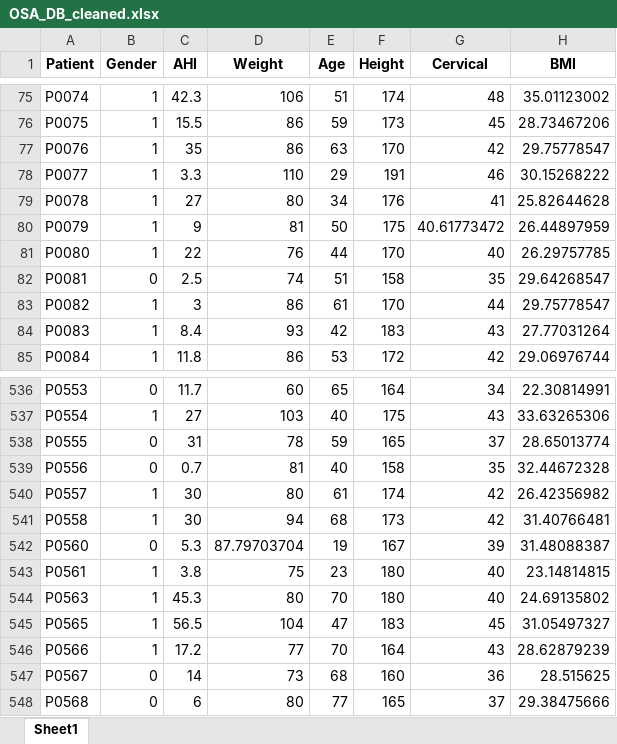
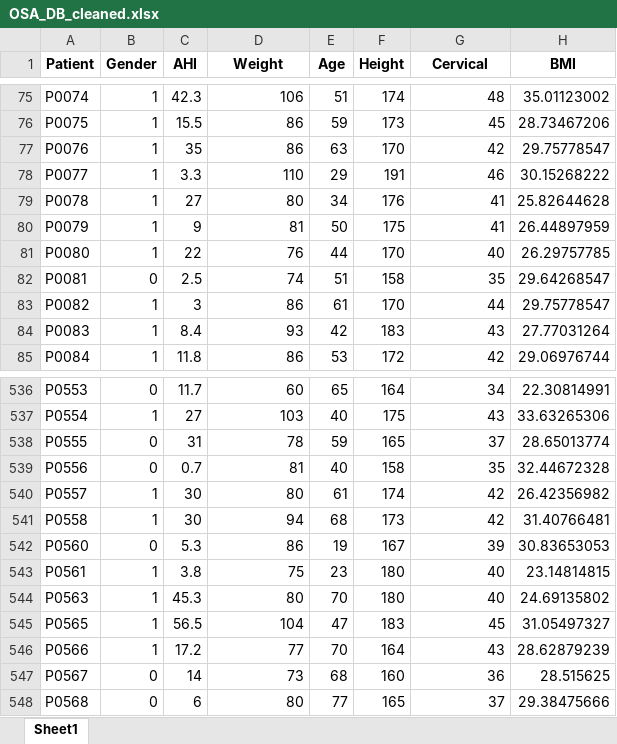
Before and after one commit to VicBracke/_Repo_ML_Project, an Excel workbook: OSA_CaseStudy/DATA/OSA_DB_cleaned.xlsx, sheet Sheet1, drawn as a sheet; only a part is shown, gaps mark what is left out; values as stored, in another font and other column widths than the file's, no borders; the diff covers the shown part only; the diff names each change by its address in the sheet, - before the commit and + after, or states it on an @@ line.

```diff
--- a/OSA_CaseStudy/DATA/OSA_DB_cleaned.xlsx (sheet Sheet1)
+++ b/OSA_CaseStudy/DATA/OSA_DB_cleaned.xlsx (sheet Sheet1)
-G80 (Cervical): 40.61773472
+G80 (Cervical): 41
-D542 (Weight): 87.79703704
+D542 (Weight): 86
-H542 (BMI): 31.48088387
+H542 (BMI): 30.83653053
```
Also changed, not shown: 25 edited cells elsewhere in this sheet, 9 other files.
